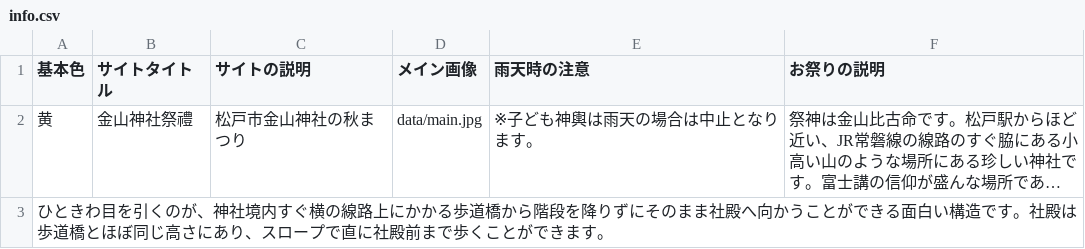
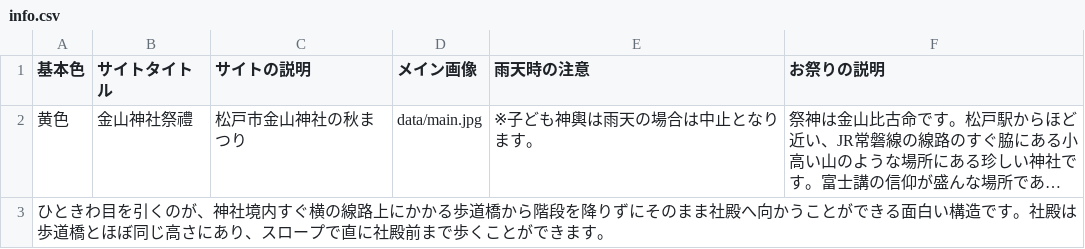
Before and after one commit to CtechMatsudo/KanayamaFes, a CSV file: docs/data/info.csv, drawn as a sheet; long unchanged cells end in …; the diff names each change by its address in the sheet, - before the commit and + after, or states it on an @@ line.

Commit message:
info changed

```diff
--- a/docs/data/info.csv
+++ b/docs/data/info.csv
-A2 (基本色): 黄
+A2 (基本色): 黄色
```
